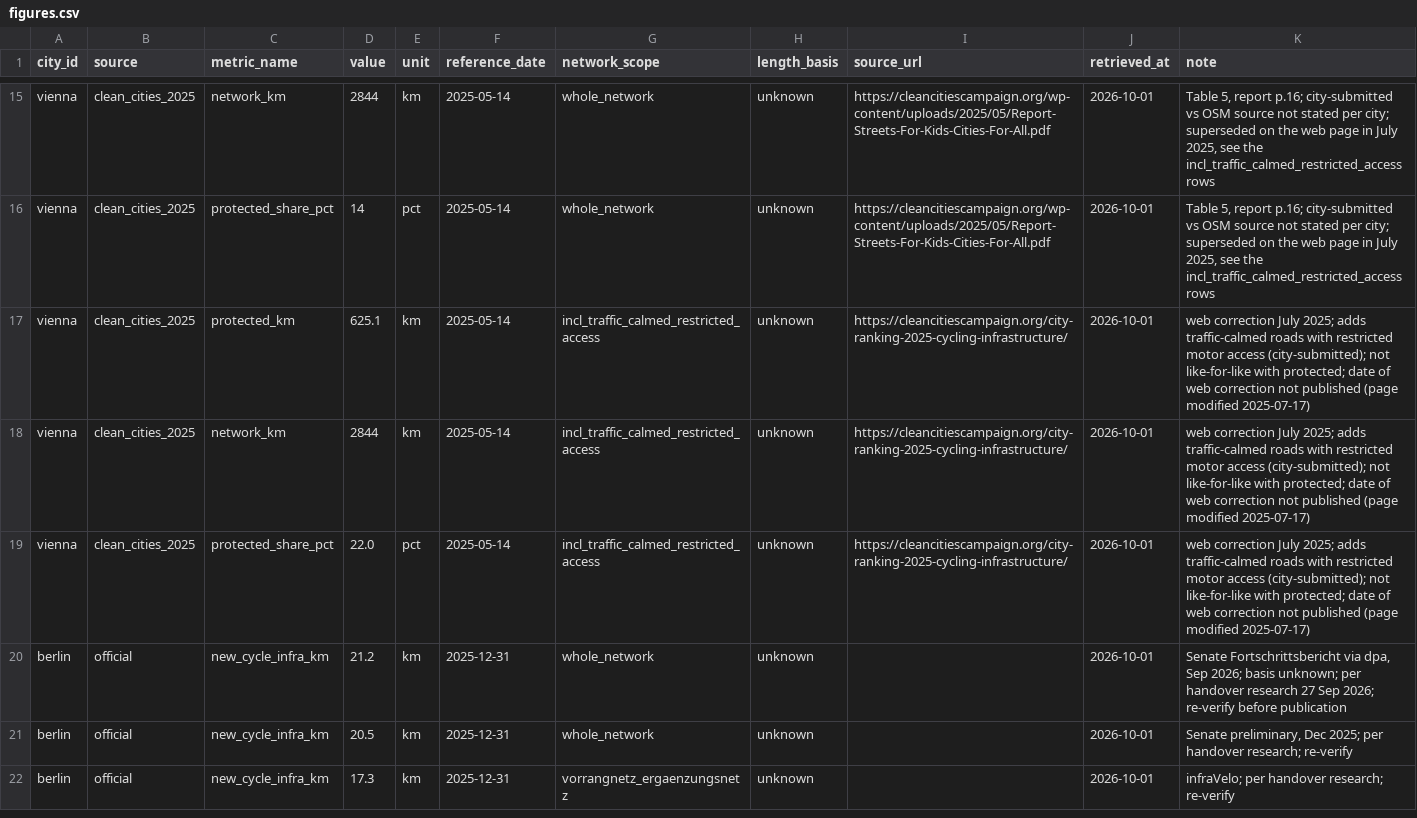
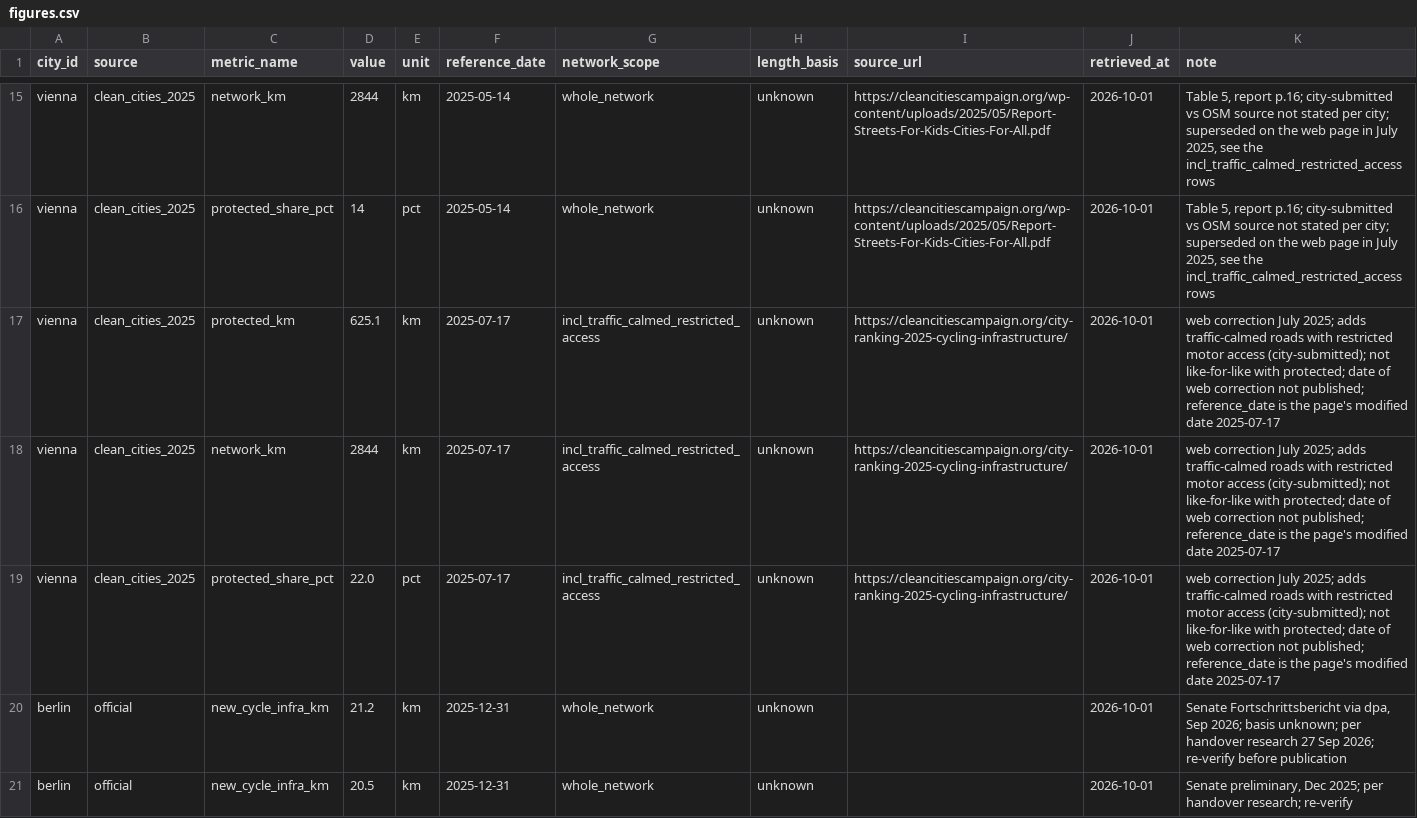
Before and after one commit to senzelden/velometer, a CSV file: config/external/figures.csv, drawn as a sheet; only a part is shown, gaps mark what is left out; the shorter side is filled out with more unchanged rows.

```diff
--- a/config/external/figures.csv
+++ b/config/external/figures.csv
@@ -16,5 +16,5 @@ vienna,clean_cities_2025,network_km,2844,km,2025-05-14,whole_network,unknown,htt
 vienna,clean_cities_2025,protected_share_pct,14,pct,2025-05-14,whole_network,unknown,https://cleancitiescampaign.org/wp-content/uploads/2025/05/Report-Streets-For-Kids-Cities-For-All.pdf,2026-10-01,"Table 5, report p.16; city-submitted vs OSM source not stated per city; superseded on the web page in July 2025, see the incl_traffic_calmed_restricted_access rows"
-vienna,clean_cities_2025,protected_km,625.1,km,2025-05-14,incl_traffic_calmed_restricted_access,unknown,https://cleancitiescampaign.org/city-ranking-2025-cycling-infrastructure/,2026-10-01,web correction July 2025; adds traffic-calmed roads with restricted motor access (city-submitted); not like-for-like with protected; date of web correction not published (page modified 2025-07-17)
-vienna,clean_cities_2025,network_km,2844,km,2025-05-14,incl_traffic_calmed_restricted_access,unknown,https://cleancitiescampaign.org/city-ranking-2025-cycling-infrastructure/,2026-10-01,web correction July 2025; adds traffic-calmed roads with restricted motor access (city-submitted); not like-for-like with protected; date of web correction not published (page modified 2025-07-17)
-vienna,clean_cities_2025,protected_share_pct,22.0,pct,2025-05-14,incl_traffic_calmed_restricted_access,unknown,https://cleancitiescampaign.org/city-ranking-2025-cycling-infrastructure/,2026-10-01,web correction July 2025; adds traffic-calmed roads with restricted motor access (city-submitted); not like-for-like with protected; date of web correction not published (page modified 2025-07-17)
+vienna,clean_cities_2025,protected_km,625.1,km,2025-07-17,incl_traffic_calmed_restricted_access,unknown,https://cleancitiescampaign.org/city-ranking-2025-cycling-infrastructure/,2026-10-01,web correction July 2025; adds traffic-calmed roads with restricted motor access (city-submitted); not like-for-like with protected; date of web correction not published; reference_date is the page's modified date 2025-07-17
+vienna,clean_cities_2025,network_km,2844,km,2025-07-17,incl_traffic_calmed_restricted_access,unknown,https://cleancitiescampaign.org/city-ranking-2025-cycling-infrastructure/,2026-10-01,web correction July 2025; adds traffic-calmed roads with restricted motor access (city-submitted); not like-for-like with protected; date of web correction not published; reference_date is the page's modified date 2025-07-17
+vienna,clean_cities_2025,protected_share_pct,22.0,pct,2025-07-17,incl_traffic_calmed_restricted_access,unknown,https://cleancitiescampaign.org/city-ranking-2025-cycling-infrastructure/,2026-10-01,web correction July 2025; adds traffic-calmed roads with restricted motor access (city-submitted); not like-for-like with protected; date of web correction not published; reference_date is the page's modified date 2025-07-17
 berlin,official,new_cycle_infra_km,21.2,km,2025-12-31,whole_network,unknown,,2026-10-01,"Senate Fortschrittsbericht via dpa, Sep 2026; basis unknown; per handover research 27 Sep 2026; re-verify before publication"
```
Also changed, not shown: 1 other file.
